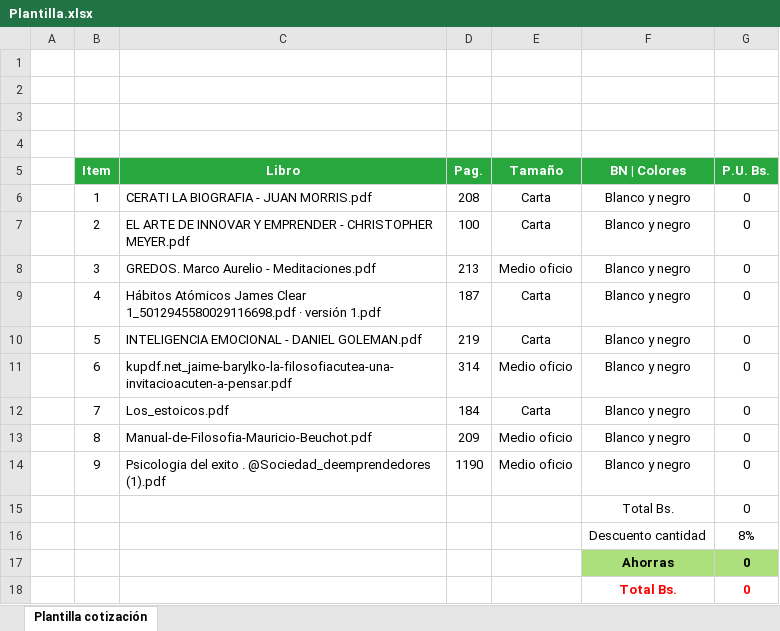
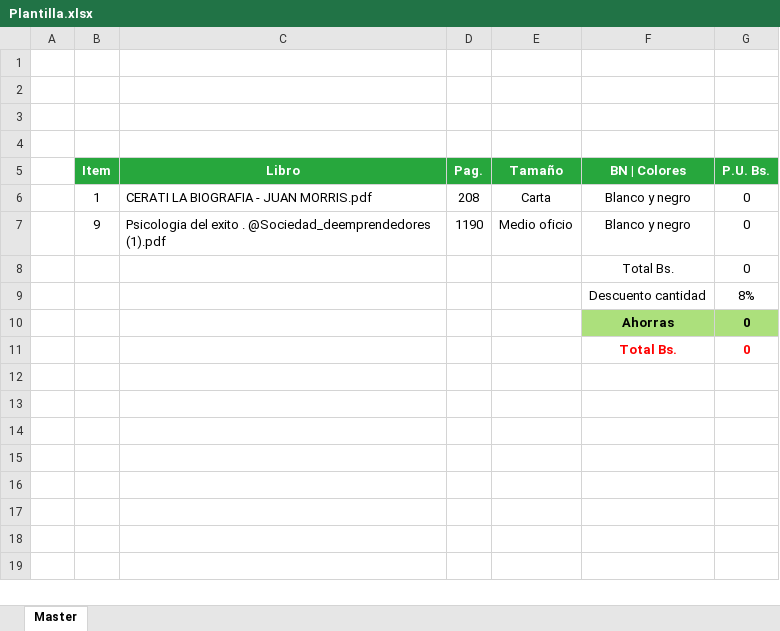
Before and after one commit to JhonCalle/PDF-quote-generator, an Excel workbook: Plantilla.xlsx, sheet Master, drawn as a sheet; values as stored, in another font and other column widths than the file's, no borders; charts and pictures not drawn; the diff names each change by its address in the sheet, - before the commit and + after, or states it on an @@ line.

Commit message:
Insert data is done

```diff
--- a/Plantilla.xlsx (sheet Master)
+++ b/Plantilla.xlsx (sheet Master)
-sheet tab: Plantilla cotización
+sheet tab: Master
-row 7:  | 2 | EL ARTE DE INNOVAR Y EMPRENDER - CHRISTOPHER MEYER.pdf | 100 | Carta | Blanco y negro | 0
-row 8:  | 3 | GREDOS. Marco Aurelio - Meditaciones.pdf | 213 | Medio oficio | Blanco y negro | 0
-row 9:  | 4 | Hábitos Atómicos James Clear 1_5012945580029116698.pdf · versión 1.pdf | 187 | Carta | Blanco y negro | 0
-row 10:  | 5 | INTELIGENCIA EMOCIONAL - DANIEL GOLEMAN.pdf | 219 | Carta | Blanco y negro | 0
-row 11:  | 6 | kupdf.net_jaime-barylko-la-filosofiacutea-una-invitacioacuten-a-pensar.pdf | 314 | Medio oficio | Blanco y negro | 0
-row 12:  | 7 | Los_estoicos.pdf | 184 | Carta | Blanco y negro | 0
-row 13:  | 8 | Manual-de-Filosofia-Mauricio-Beuchot.pdf | 209 | Medio oficio | Blanco y negro | 0
```
Also changed, not shown: charts or pictures, 3 other files.
